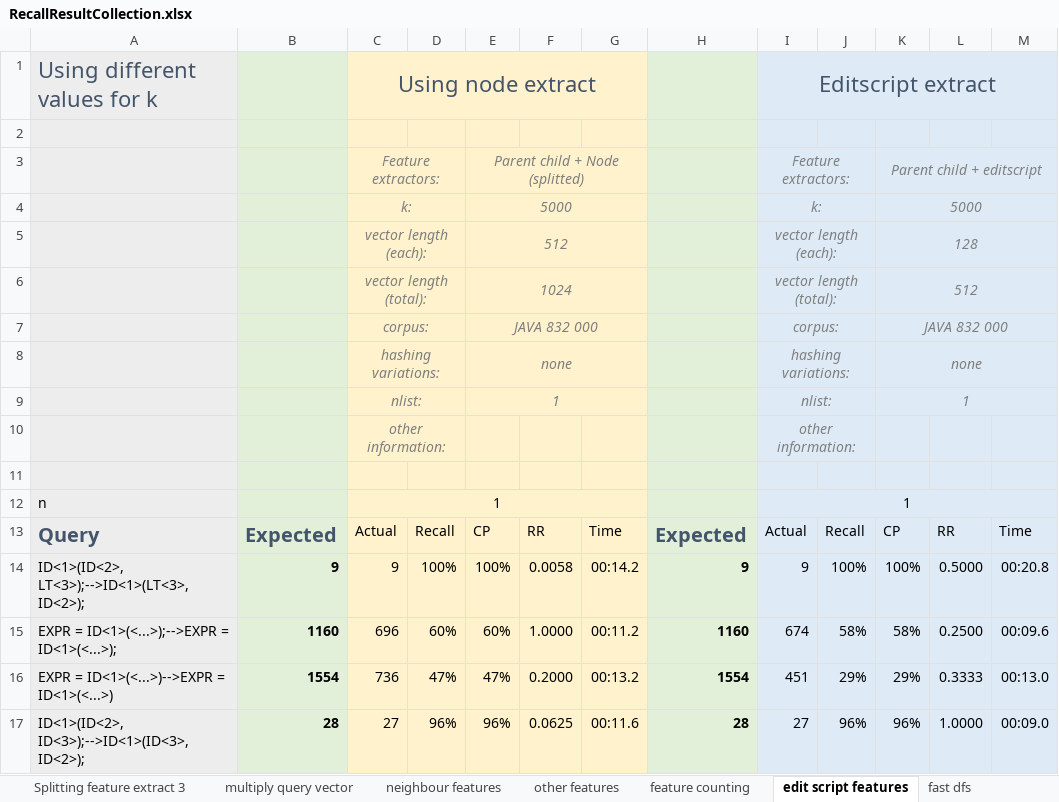
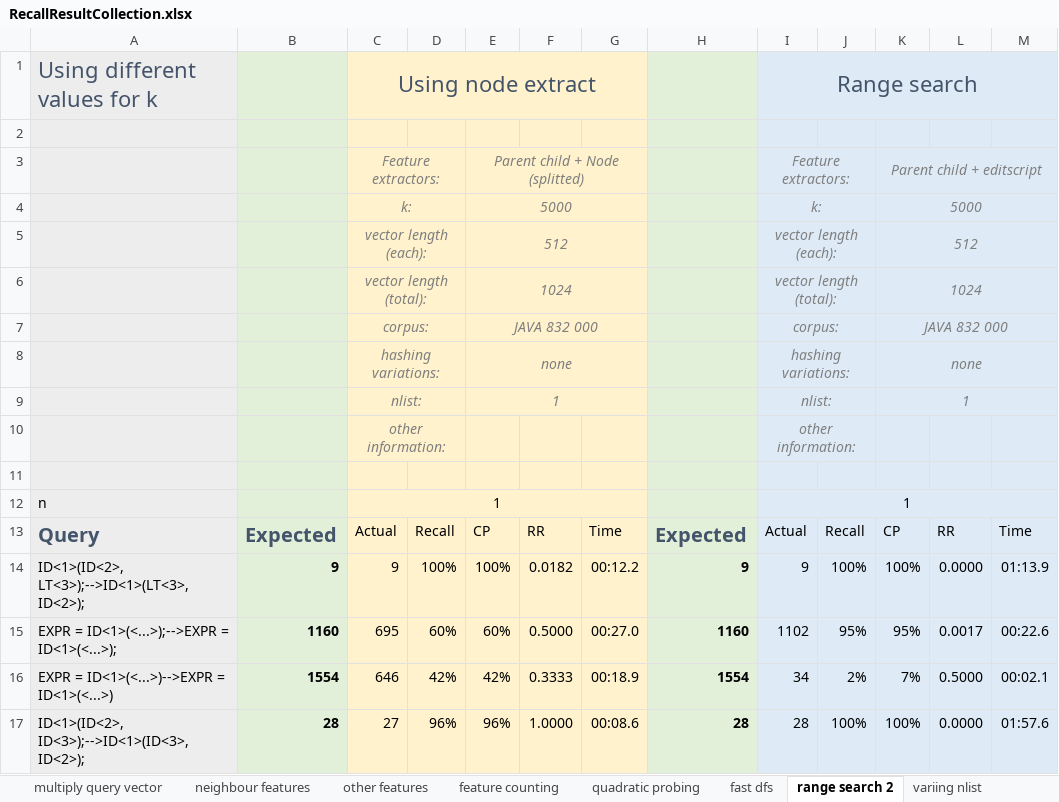
Before and after one commit to sola-st/DiffSearch, an Excel workbook: src/main/resources/Recall/RecallResultCollection.xlsx, sheet range search 2, drawn as a sheet; only a part is shown; values as stored, in another font and other column widths than the file's, no borders; conditional formats not drawn; the diff covers the shown part only; the diff names each change by its address in the sheet, - before the commit and + after, or states it on an @@ line.

```diff
--- a/src/main/resources/Recall/RecallResultCollection.xlsx (sheet range search 2)
+++ b/src/main/resources/Recall/RecallResultCollection.xlsx (sheet range search 2)
-sheet tab: edit script features
+sheet tab: range search 2
+sheet tab: quadratic probing
@@ sheet tab order changed: multiply query vector | neighbour features | other features | feature counting | quadratic probing | fast dfs | range search 2 | variing nlist @@
-I1: Editscript extract
+I1: Range search
-K5: 128
+K5: 512
-K6: 512
+K6: 1024
-F14: 0.0058
+F14: 0.0182
-G14: 00:14.2
+G14: 00:12.2
-L14: 0.5000
+L14: 0.0000
-M14: 00:20.8
+M14: 01:13.9
-C15: 696
+C15: 695
-F15: 1.0000
+F15: 0.5000
-G15: 00:11.2
+G15: 00:27.0
-I15: 674
+I15: 1102
-J15: 58%
+J15: 95%
-K15: 58%
+K15: 95%
-L15: 0.2500
+L15: 0.0017
-M15: 00:09.6
+M15: 00:22.6
-C16: 736
+C16: 646
-D16: 47%
+D16: 42%
-E16: 47%
+E16: 42%
-F16: 0.2000
+F16: 0.3333
-G16: 00:13.2
+G16: 00:18.9
-I16: 451
+I16: 34
-J16: 29%
+J16: 2%
-K16: 29%
+K16: 7%
-L16: 0.3333
+L16: 0.5000
-M16: 00:13.0
+M16: 00:02.1
-F17: 0.0625
+F17: 1.0000
-G17: 00:11.6
+G17: 00:08.6
-I17: 27
+I17: 28
-J17: 96%
+J17: 100%
-K17: 96%
+K17: 100%
-L17: 1.0000
+L17: 0.0000
-M17: 00:09.0
+M17: 01:57.6
```
Also changed, not shown: 441 edited cells elsewhere in this sheet, sheet feature counting, 24 other files.
